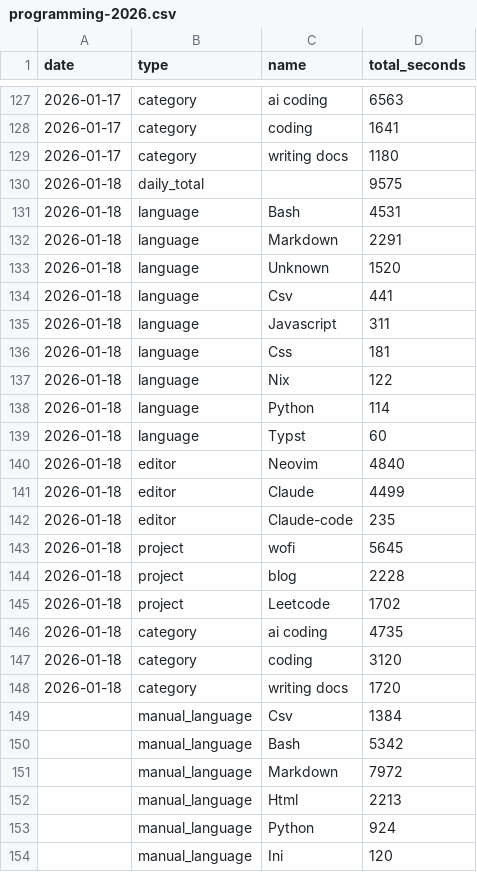
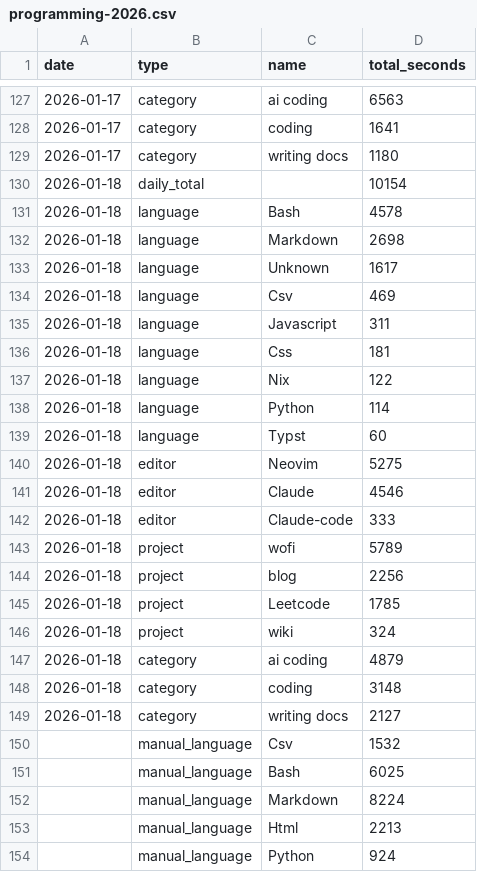
Before and after one commit to f0ldspace/blog, a CSV file: _data/programming-2026.csv, drawn as a sheet; only a part is shown, gaps mark what is left out; the shorter side is filled out with more unchanged rows; the diff covers the shown part only.

Commit message:
test

```diff
--- a/_data/programming-2026.csv
+++ b/_data/programming-2026.csv
@@ -129,7 +129,7 @@ date,type,name,total_seconds
 2026-01-17,category,writing docs,1180
-2026-01-18,daily_total,,9575
-2026-01-18,language,Bash,4531
-2026-01-18,language,Markdown,2291
-2026-01-18,language,Unknown,1520
-2026-01-18,language,Csv,441
+2026-01-18,daily_total,,10154
+2026-01-18,language,Bash,4578
+2026-01-18,language,Markdown,2698
+2026-01-18,language,Unknown,1617
+2026-01-18,language,Csv,469
 2026-01-18,language,Javascript,311
@@ -139,14 +139,15 @@ date,type,name,total_seconds
 2026-01-18,language,Typst,60
-2026-01-18,editor,Neovim,4840
-2026-01-18,editor,Claude,4499
-2026-01-18,editor,Claude-code,235
-2026-01-18,project,wofi,5645
-2026-01-18,project,blog,2228
-2026-01-18,project,Leetcode,1702
-2026-01-18,category,ai coding,4735
-2026-01-18,category,coding,3120
-2026-01-18,category,writing docs,1720
-,manual_language,Csv,1384
-,manual_language,Bash,5342
-,manual_language,Markdown,7972
+2026-01-18,editor,Neovim,5275
+2026-01-18,editor,Claude,4546
+2026-01-18,editor,Claude-code,333
+2026-01-18,project,wofi,5789
+2026-01-18,project,blog,2256
+2026-01-18,project,Leetcode,1785
+2026-01-18,project,wiki,324
+2026-01-18,category,ai coding,4879
+2026-01-18,category,coding,3148
+2026-01-18,category,writing docs,2127
+,manual_language,Csv,1532
+,manual_language,Bash,6025
+,manual_language,Markdown,8224
 ,manual_language,Html,2213
```
Also changed, not shown: 3 edited cells elsewhere in this file.
